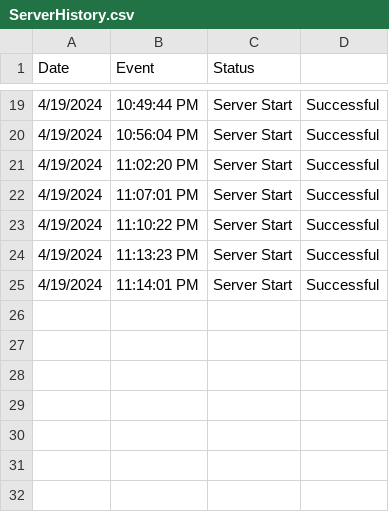
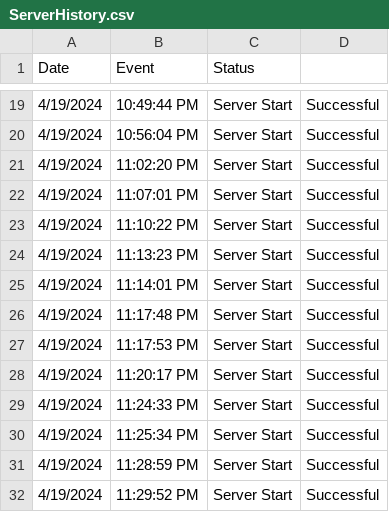
Before and after one commit to Wal33D/gmail-node-mailer-example-server, a CSV file: dummyFiles/ServerHistory.csv, drawn as a sheet; only a part is shown, gaps mark what is left out.

Commit message:
Updated ServerHistory.csv and server.ts with recent changes

```diff
--- a/dummyFiles/ServerHistory.csv
+++ b/dummyFiles/ServerHistory.csv
@@ -25 +25,8 @@ Date,Event,Status
 4/19/2024, 11:14:01 PM,Server Start,Successful
+4/19/2024, 11:17:48 PM,Server Start,Successful
+4/19/2024, 11:17:53 PM,Server Start,Successful
+4/19/2024, 11:20:17 PM,Server Start,Successful
+4/19/2024, 11:24:33 PM,Server Start,Successful
+4/19/2024, 11:25:34 PM,Server Start,Successful
+4/19/2024, 11:28:59 PM,Server Start,Successful
+4/19/2024, 11:29:52 PM,Server Start,Successful
```
Also changed, not shown: 1 other file.
